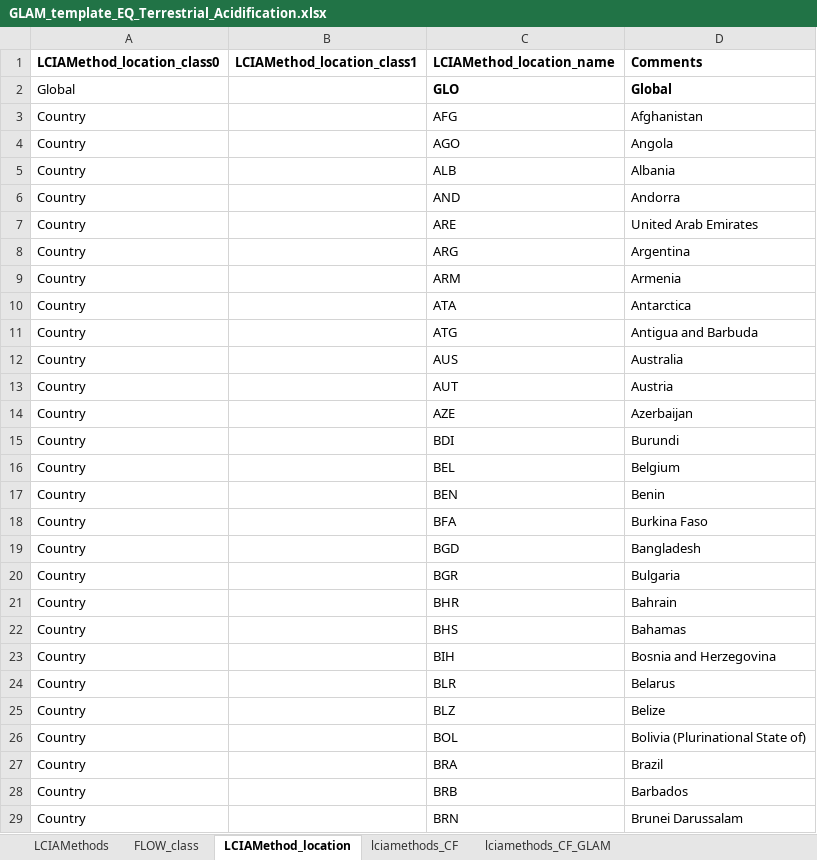
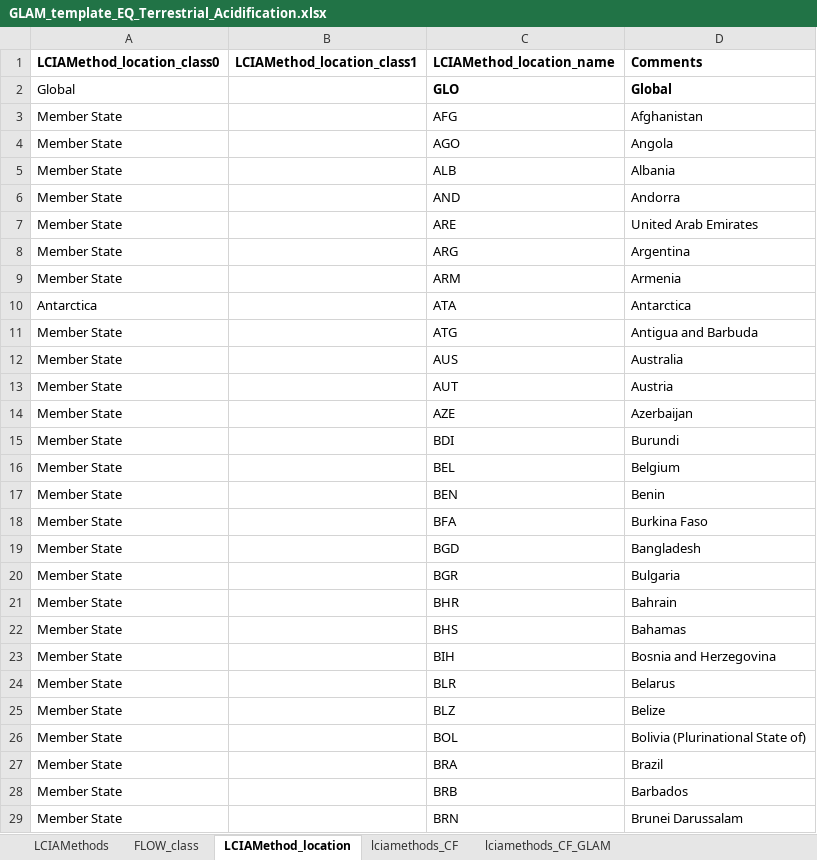
Before and after one commit to dodolinchen/GLAM_testing, an Excel workbook: GLAM_template_EQ_Terrestrial_Acidification.xlsx, sheet LCIAMethod_location, drawn as a sheet; only a part is shown; values as stored, in another font and other column widths than the file's, no borders; the diff covers the shown part only; the diff names each change by its address in the sheet, - before the commit and + after, or states it on an @@ line.

```diff
--- a/GLAM_template_EQ_Terrestrial_Acidification.xlsx (sheet LCIAMethod_location)
+++ b/GLAM_template_EQ_Terrestrial_Acidification.xlsx (sheet LCIAMethod_location)
-A3:A9 (LCIAMethod_location_class0): Country
+A3:A9 (LCIAMethod_location_class0): Member State
-A10 (LCIAMethod_location_class0): Country
+A10 (LCIAMethod_location_class0): Antarctica
-A11:A29 (LCIAMethod_location_class0): Country
+A11:A29 (LCIAMethod_location_class0): Member State
```
Also changed, not shown: 1 added row and 178 edited cells elsewhere in this sheet, sheet lciamethods_CF_GLAM, sheet lciamethods_CF, sheet FLOW_class, sheet LCIAMethods, 5 other files.
